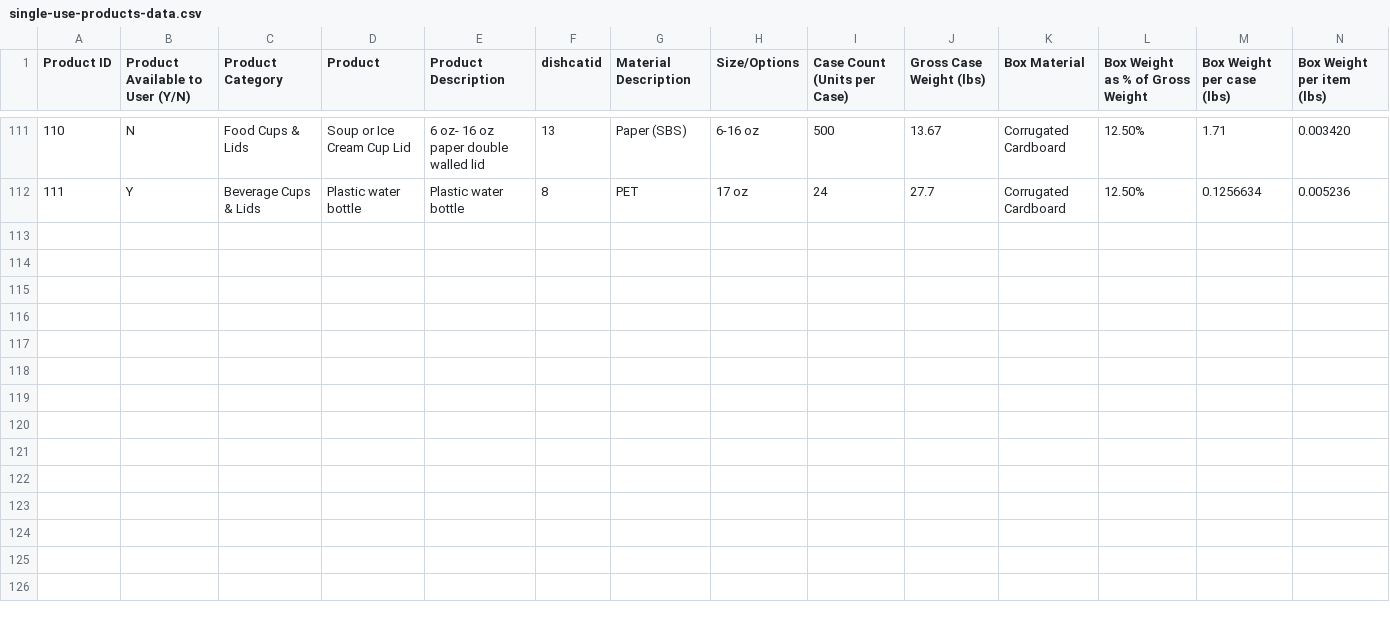
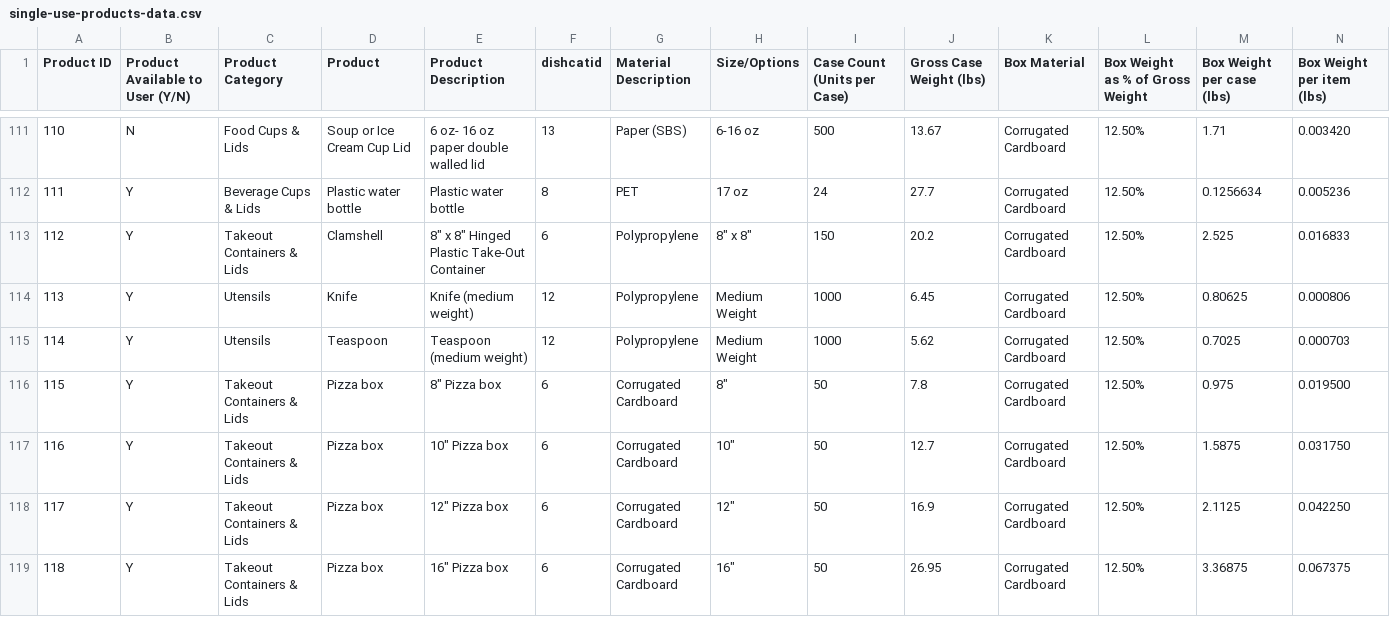
Before and after one commit to derekupstream/chartreuse, a CSV file: lib/inventory/assets/upstream/single-use-products-data.csv, drawn as a sheet; only a part is shown, gaps mark what is left out; rows hold the shown columns only; the diff names each change by its address in the sheet, - before the commit and + after, or states it on an @@ line.

Commit message:
add eugene products (#241)

```diff
--- a/lib/inventory/assets/upstream/single-use-products-data.csv
+++ b/lib/inventory/assets/upstream/single-use-products-data.csv
+row 113: 112 | Y | Takeout Containers & Lids | Clamshell | 8" x 8" Hinged Plastic Take-Out Container | 6 | Polypropylene | 8" x 8" | 150 | 20.2 | Corrugated Cardboard | 12.50% | 2.525 | 0.016833
+row 114: 113 | Y | Utensils | Knife | Knife (medium weight) | 12 | Polypropylene | Medium Weight | 1000 | 6.45 | Corrugated Cardboard | 12.50% | 0.80625 | 0.000806
+row 115: 114 | Y | Utensils | Teaspoon | Teaspoon (medium weight) | 12 | Polypropylene | Medium Weight | 1000 | 5.62 | Corrugated Cardboard | 12.50% | 0.7025 | 0.000703
+row 116: 115 | Y | Takeout Containers & Lids | Pizza box | 8" Pizza box | 6 | Corrugated Cardboard | 8" | 50 | 7.8 | Corrugated Cardboard | 12.50% | 0.975 | 0.019500
+row 117: 116 | Y | Takeout Containers & Lids | Pizza box | 10" Pizza box | 6 | Corrugated Cardboard | 10" | 50 | 12.7 | Corrugated Cardboard | 12.50% | 1.5875 | 0.031750
+row 118: 117 | Y | Takeout Containers & Lids | Pizza box | 12" Pizza box | 6 | Corrugated Cardboard | 12" | 50 | 16.9 | Corrugated Cardboard | 12.50% | 2.1125 | 0.042250
+row 119: 118 | Y | Takeout Containers & Lids | Pizza box | 16" Pizza box | 6 | Corrugated Cardboard | 16" | 50 | 26.95 | Corrugated Cardboard | 12.50% | 3.36875 | 0.067375
```
Also changed, not shown: lib/inventory/assets/event-foodware/foodware-options.csv, 2 other files.
